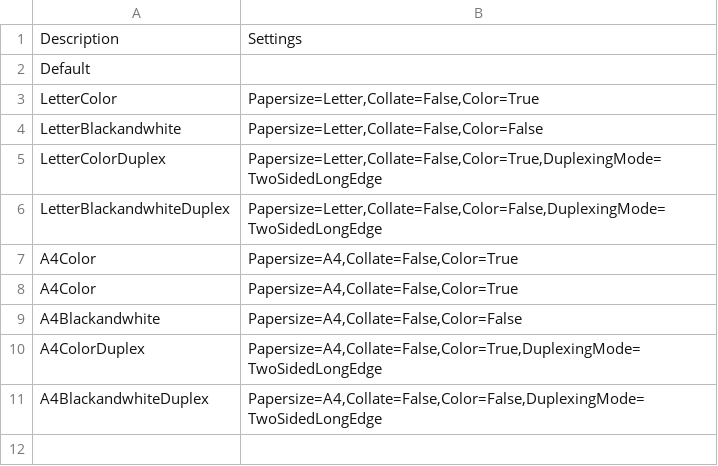
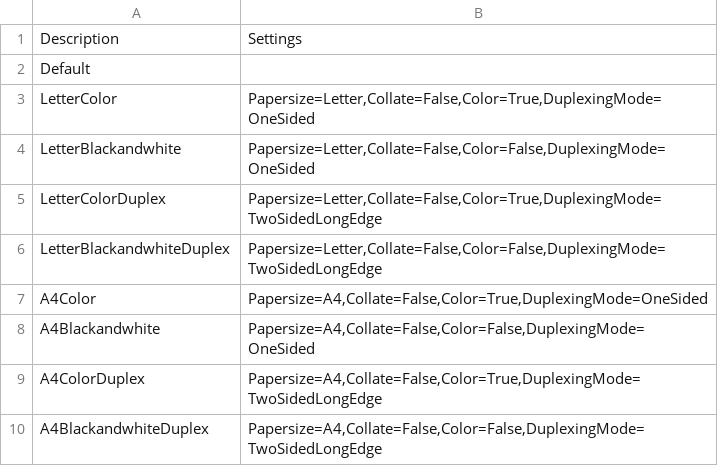
Before and after one commit to ITAutomator/IntuneApp, a CSV file: Printers/IntuneApp/PrinterManager Settings.csv, drawn as a sheet.

```diff
--- a/Printers/IntuneApp/PrinterManager Settings.csv
+++ b/Printers/IntuneApp/PrinterManager Settings.csv
@@ -2,9 +2,8 @@ Description,Settings
 Default,
-LetterColor,"Papersize=Letter,Collate=False,Color=True"
-LetterBlackandwhite,"Papersize=Letter,Collate=False,Color=False"
+LetterColor,"Papersize=Letter,Collate=False,Color=True,DuplexingMode=OneSided"
+LetterBlackandwhite,"Papersize=Letter,Collate=False,Color=False,DuplexingMode=OneSided"
 LetterColorDuplex,"Papersize=Letter,Collate=False,Color=True,DuplexingMode=TwoSidedLongEdge"
 LetterBlackandwhiteDuplex,"Papersize=Letter,Collate=False,Color=False,DuplexingMode=TwoSidedLongEdge"
-A4Color,"Papersize=A4,Collate=False,Color=True"
-A4Color,"Papersize=A4,Collate=False,Color=True"
-A4Blackandwhite,"Papersize=A4,Collate=False,Color=False"
+A4Color,"Papersize=A4,Collate=False,Color=True,DuplexingMode=OneSided"
+A4Blackandwhite,"Papersize=A4,Collate=False,Color=False,DuplexingMode=OneSided"
 A4ColorDuplex,"Papersize=A4,Collate=False,Color=True,DuplexingMode=TwoSidedLongEdge"
```
Also changed, not shown: Printers/IntuneApp/intune_settings.csv, Zoom/IntuneApp/intune_settings.csv, 17 other files.
